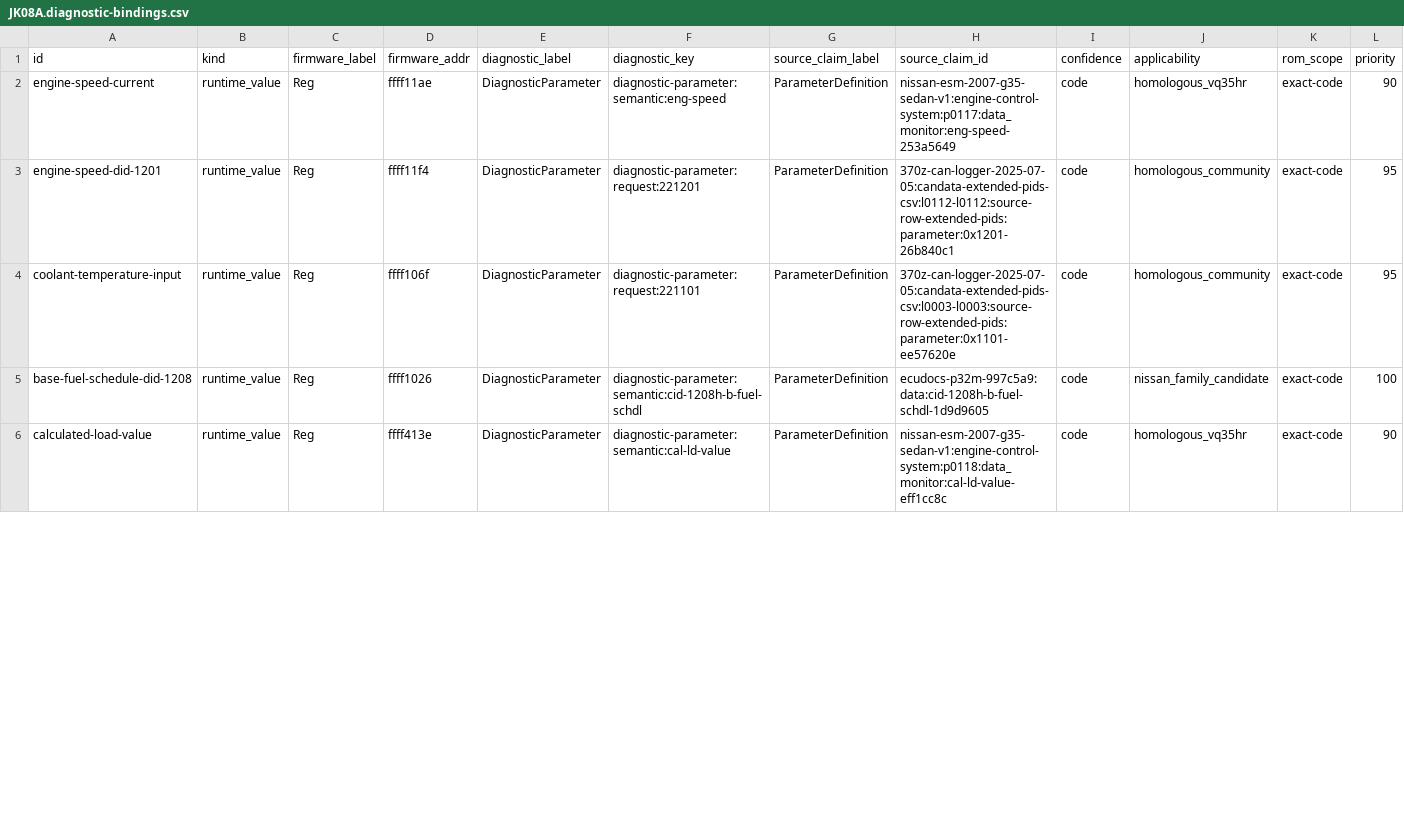
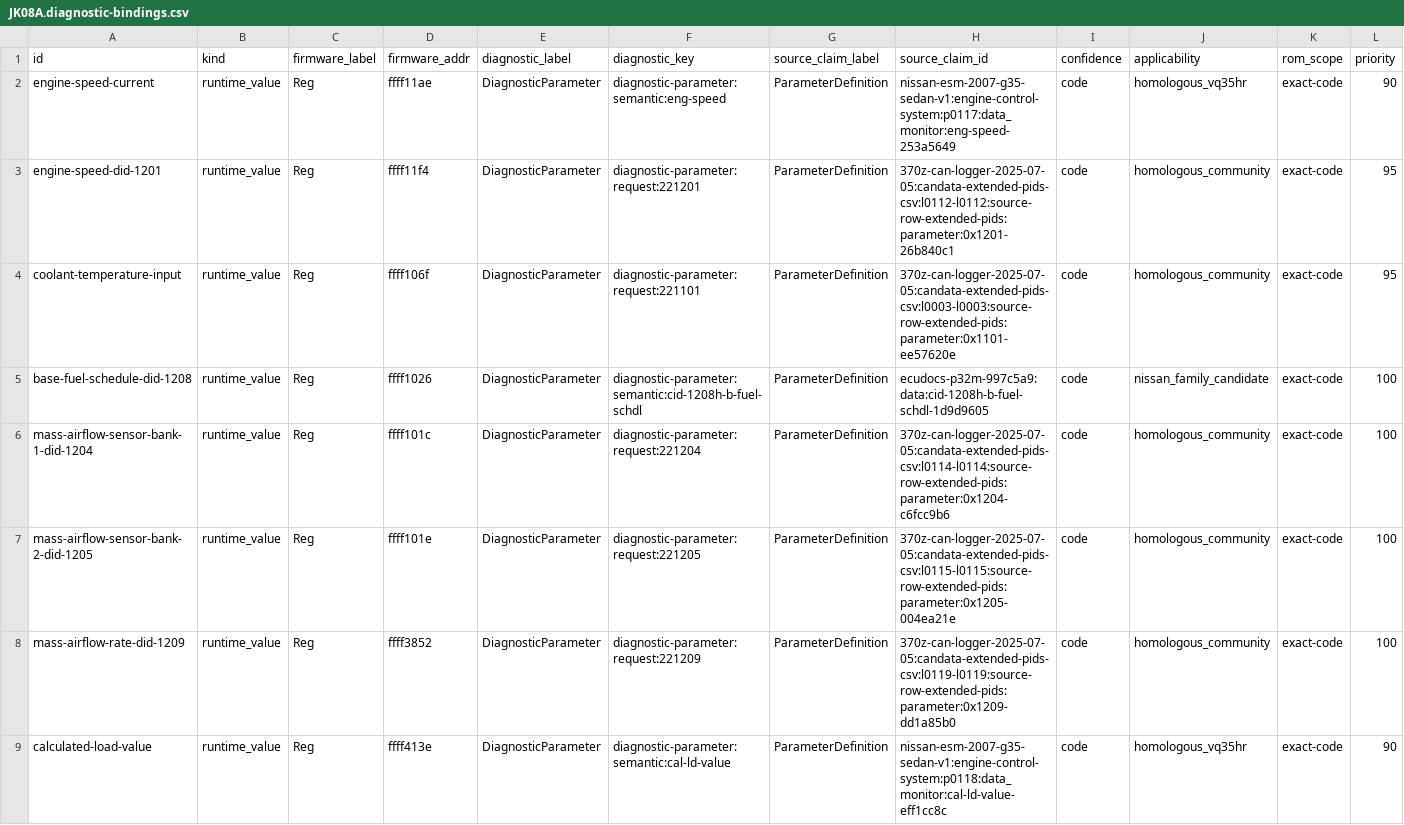
Before and after one commit to irudoy/v, a CSV file: defs/JK08A.diagnostic-bindings.csv, drawn as a sheet; only a part is shown; rows hold the shown columns only; the diff covers the shown part only; the diff names each change by its address in the sheet, - before the commit and + after, or states it on an @@ line.

Commit message:
Resolve JK08A MAF channels and K-Value

```diff
--- a/defs/JK08A.diagnostic-bindings.csv
+++ b/defs/JK08A.diagnostic-bindings.csv
+row 6: mass-airflow-sensor-bank-1-did-1204 | runtime_value | Reg | ffff101c | DiagnosticParameter | diagnostic-parameter:request:221204 | ParameterDefinition | 370z-can-logger-2025-07-05:candata-extended-pids-csv:l0114-l0114:source-row-extended-pids:parameter:0x1204-c6fcc9b6 | code | homologous_community | exact-code | 100
+row 7: mass-airflow-sensor-bank-2-did-1205 | runtime_value | Reg | ffff101e | DiagnosticParameter | diagnostic-parameter:request:221205 | ParameterDefinition | 370z-can-logger-2025-07-05:candata-extended-pids-csv:l0115-l0115:source-row-extended-pids:parameter:0x1205-004ea21e | code | homologous_community | exact-code | 100
+row 8: mass-airflow-rate-did-1209 | runtime_value | Reg | ffff3852 | DiagnosticParameter | diagnostic-parameter:request:221209 | ParameterDefinition | 370z-can-logger-2025-07-05:candata-extended-pids-csv:l0119-l0119:source-row-extended-pids:parameter:0x1209-dd1a85b0 | code | homologous_community | exact-code | 100
```
Also changed, not shown: 16 edited cells elsewhere in this file, defs/JK08A.findings.csv, defs/JK08A.maps.csv, 14 other files.
